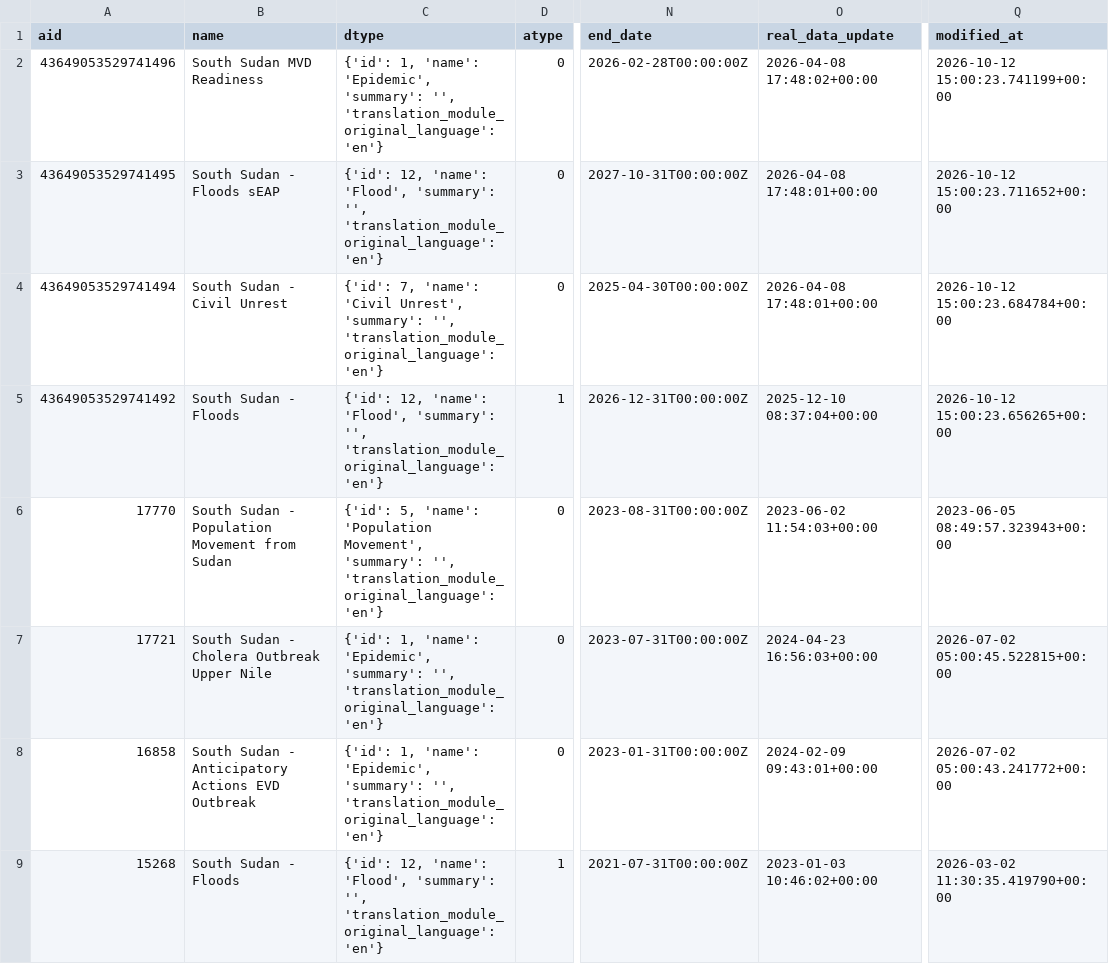
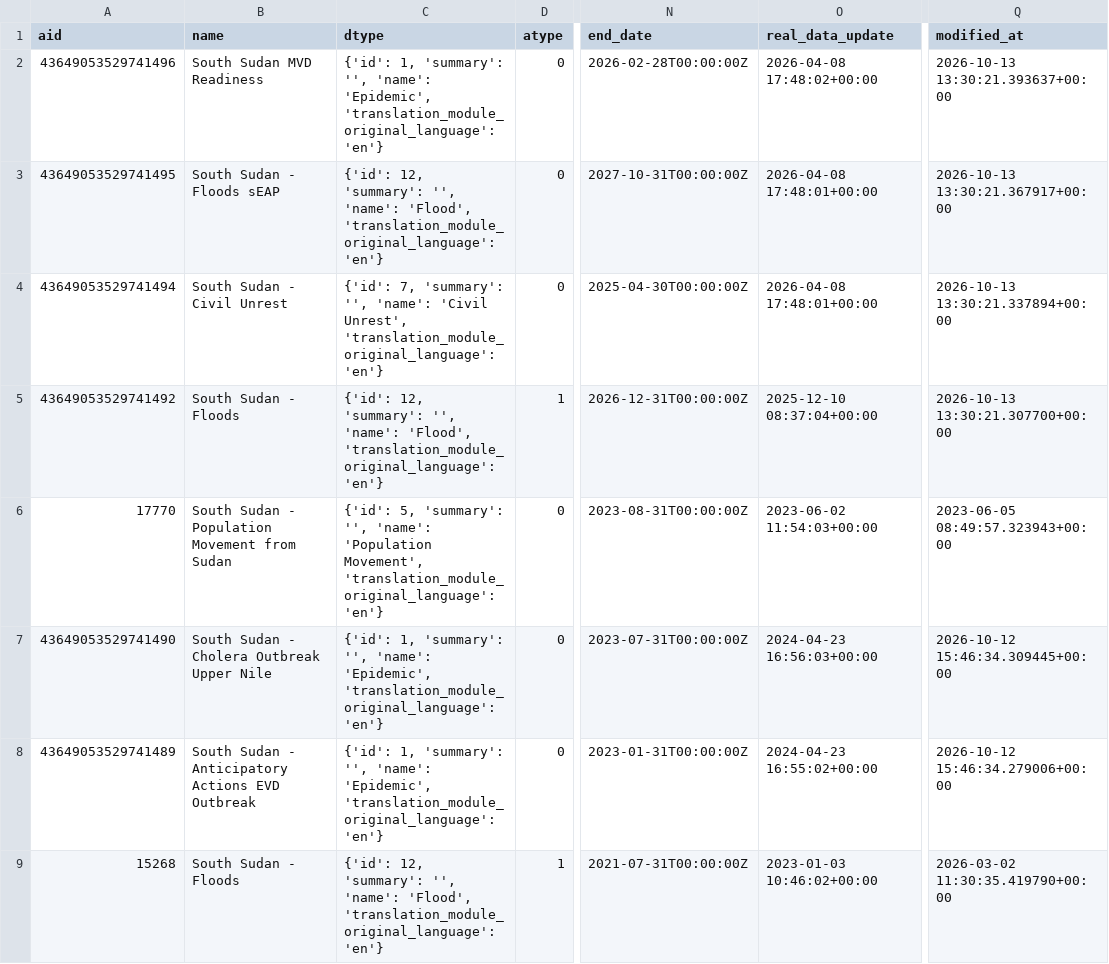
Before and after one commit to jayasekhon/South-Sudan-Dashboard, a CSV file: data/appeals.csv, drawn as a sheet; only a part is shown, gaps mark what is left out; the diff covers the shown part only; the diff names each change by its address in the sheet, - before the commit and + after, or states it on an @@ line.

```diff
--- a/data/appeals.csv
+++ b/data/appeals.csv
-C2 (dtype): {'id': 1, 'name': 'Epidemic', 'summary': '', 'translation_module_original_language': 'en'}
+C2 (dtype): {'id': 1, 'summary': '', 'name': 'Epidemic', 'translation_module_original_language': 'en'}
-Q2 (modified_at): 2026-10-12 15:00:23.741199+00:00
+Q2 (modified_at): 2026-10-13 13:30:21.393637+00:00
-C3 (dtype): {'id': 12, 'name': 'Flood', 'summary': '', 'translation_module_original_language': 'en'}
+C3 (dtype): {'id': 12, 'summary': '', 'name': 'Flood', 'translation_module_original_language': 'en'}
-Q3 (modified_at): 2026-10-12 15:00:23.711652+00:00
+Q3 (modified_at): 2026-10-13 13:30:21.367917+00:00
-C4 (dtype): {'id': 7, 'name': 'Civil Unrest', 'summary': '', 'translation_module_original_language': 'en'}
+C4 (dtype): {'id': 7, 'summary': '', 'name': 'Civil Unrest', 'translation_module_original_language': 'en'}
-Q4 (modified_at): 2026-10-12 15:00:23.684784+00:00
+Q4 (modified_at): 2026-10-13 13:30:21.337894+00:00
-C5 (dtype): {'id': 12, 'name': 'Flood', 'summary': '', 'translation_module_original_language': 'en'}
+C5 (dtype): {'id': 12, 'summary': '', 'name': 'Flood', 'translation_module_original_language': 'en'}
-Q5 (modified_at): 2026-10-12 15:00:23.656265+00:00
+Q5 (modified_at): 2026-10-13 13:30:21.307700+00:00
-C6 (dtype): {'id': 5, 'name': 'Population Movement', 'summary': '', 'translation_module_original_language': 'en'}
+C6 (dtype): {'id': 5, 'summary': '', 'name': 'Population Movement', 'translation_module_original_language': 'en'}
-A7 (aid): 17721
+A7 (aid): 43649053529741490
-C7:C8 (dtype): {'id': 1, 'name': 'Epidemic', 'summary': '', 'translation_module_original_language': 'en'}
+C7:C8 (dtype): {'id': 1, 'summary': '', 'name': 'Epidemic', 'translation_module_original_language': 'en'}
-Q7 (modified_at): 2026-07-02 05:00:45.522815+00:00
+Q7 (modified_at): 2026-10-12 15:46:34.309445+00:00
-A8 (aid): 16858
+A8 (aid): 43649053529741489
-O8 (real_data_update): 2024-02-09 09:43:01+00:00
+O8 (real_data_update): 2024-04-23 16:55:02+00:00
-Q8 (modified_at): 2026-07-02 05:00:43.241772+00:00
+Q8 (modified_at): 2026-10-12 15:46:34.279006+00:00
-C9 (dtype): {'id': 12, 'name': 'Flood', 'summary': '', 'translation_module_original_language': 'en'}
+C9 (dtype): {'id': 12, 'summary': '', 'name': 'Flood', 'translation_module_original_language': 'en'}
```
Also changed, not shown: 8 edited cells elsewhere in this file, data/emergencies.csv, data/field_reports.csv, 4 other files.
